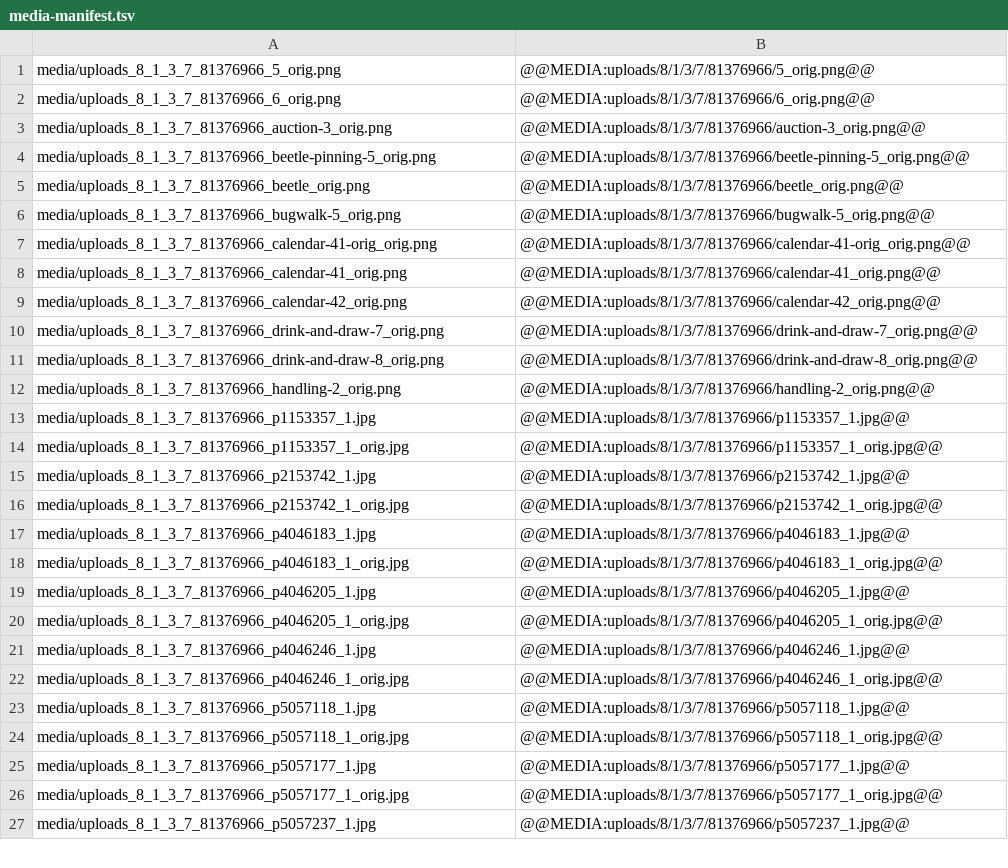
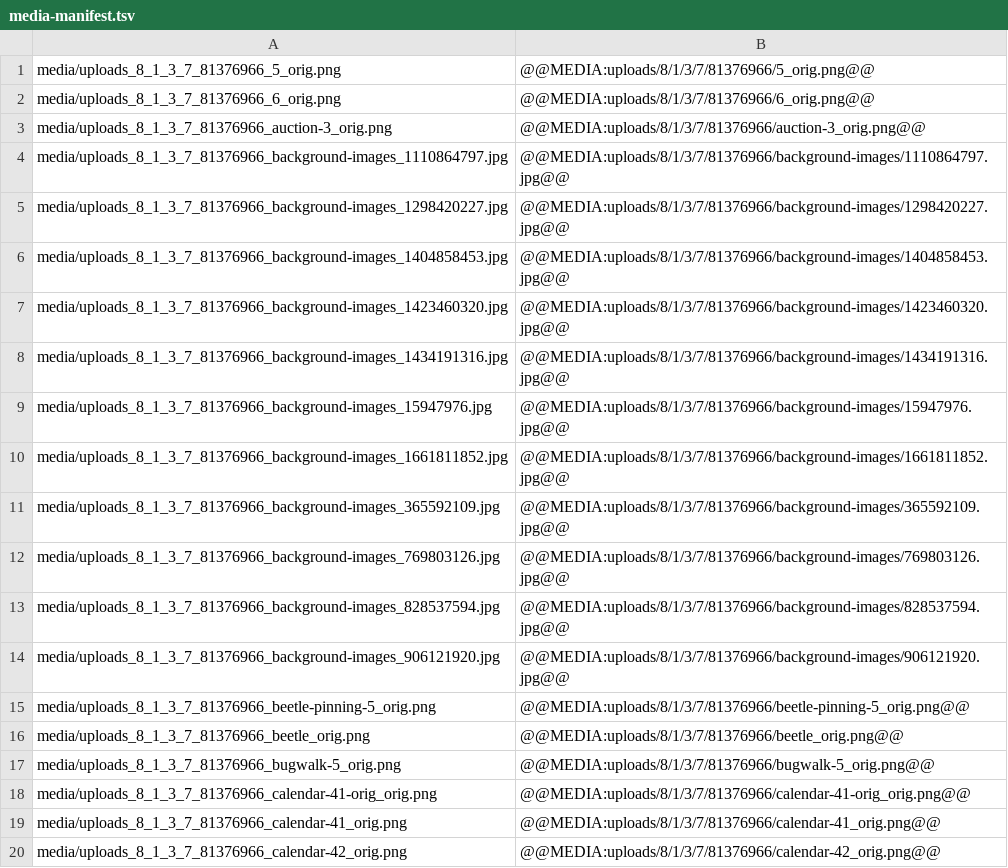
Before and after one commit to timothyromo/insectarium-legacy, a TSV file: scripts/media-manifest.tsv, drawn as a sheet; only a part is shown; the shorter side is filled out with more unchanged rows; the diff names each change by its address in the sheet, - before the commit and + after, or states it on an @@ line.

```diff
--- a/scripts/media-manifest.tsv
+++ b/scripts/media-manifest.tsv
+row 4: media/uploads_8_1_3_7_81376966_background-images_1110864797.jpg | @@MEDIA:uploads/8/1/3/7/81376966/background-images/1110864797.jpg@@
+row 5: media/uploads_8_1_3_7_81376966_background-images_1298420227.jpg | @@MEDIA:uploads/8/1/3/7/81376966/background-images/1298420227.jpg@@
+row 6: media/uploads_8_1_3_7_81376966_background-images_1404858453.jpg | @@MEDIA:uploads/8/1/3/7/81376966/background-images/1404858453.jpg@@
+row 7: media/uploads_8_1_3_7_81376966_background-images_1423460320.jpg | @@MEDIA:uploads/8/1/3/7/81376966/background-images/1423460320.jpg@@
+row 8: media/uploads_8_1_3_7_81376966_background-images_1434191316.jpg | @@MEDIA:uploads/8/1/3/7/81376966/background-images/1434191316.jpg@@
+row 9: media/uploads_8_1_3_7_81376966_background-images_15947976.jpg | @@MEDIA:uploads/8/1/3/7/81376966/background-images/15947976.jpg@@
+row 10: media/uploads_8_1_3_7_81376966_background-images_1661811852.jpg | @@MEDIA:uploads/8/1/3/7/81376966/background-images/1661811852.jpg@@
+row 11: media/uploads_8_1_3_7_81376966_background-images_365592109.jpg | @@MEDIA:uploads/8/1/3/7/81376966/background-images/365592109.jpg@@
+row 12: media/uploads_8_1_3_7_81376966_background-images_769803126.jpg | @@MEDIA:uploads/8/1/3/7/81376966/background-images/769803126.jpg@@
+row 13: media/uploads_8_1_3_7_81376966_background-images_828537594.jpg | @@MEDIA:uploads/8/1/3/7/81376966/background-images/828537594.jpg@@
+row 14: media/uploads_8_1_3_7_81376966_background-images_906121920.jpg | @@MEDIA:uploads/8/1/3/7/81376966/background-images/906121920.jpg@@
```
Also changed, not shown: 37 other files.
